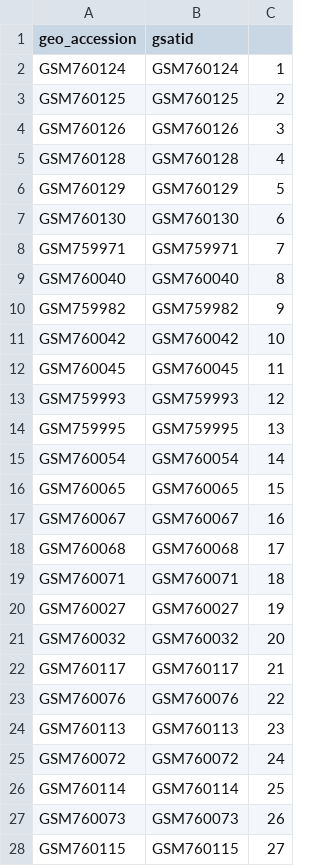
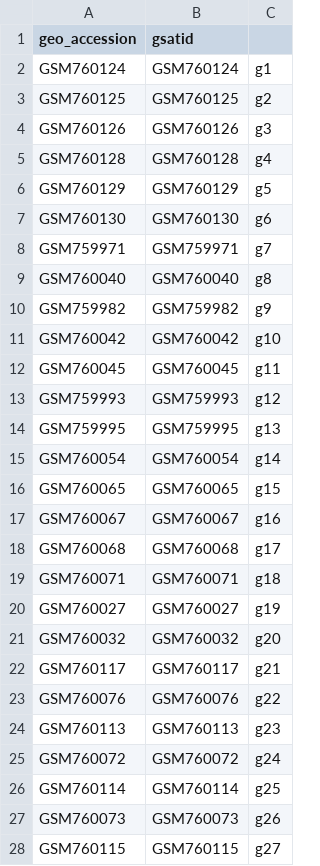
Before and after one commit to scottdbrown/stat540-tissueSpecificMethylation, a TSV file: expression/expGSM_gsatid.tsv, drawn as a sheet; only a part is shown; the diff covers the shown part only.

Commit message:
gsatid has prefix "g" now

```diff
--- a/expression/expGSM_gsatid.tsv
+++ b/expression/expGSM_gsatid.tsv
@@ -1,28 +1,28 @@
 "geo_accession"	"gsatid"
-"GSM760124"	"GSM760124"	1
-"GSM760125"	"GSM760125"	2
-"GSM760126"	"GSM760126"	3
-"GSM760128"	"GSM760128"	4
-"GSM760129"	"GSM760129"	5
-"GSM760130"	"GSM760130"	6
-"GSM759971"	"GSM759971"	7
-"GSM760040"	"GSM760040"	8
-"GSM759982"	"GSM759982"	9
-"GSM760042"	"GSM760042"	10
-"GSM760045"	"GSM760045"	11
-"GSM759993"	"GSM759993"	12
-"GSM759995"	"GSM759995"	13
-"GSM760054"	"GSM760054"	14
-"GSM760065"	"GSM760065"	15
-"GSM760067"	"GSM760067"	16
-"GSM760068"	"GSM760068"	17
-"GSM760071"	"GSM760071"	18
-"GSM760027"	"GSM760027"	19
-"GSM760032"	"GSM760032"	20
-"GSM760117"	"GSM760117"	21
-"GSM760076"	"GSM760076"	22
-"GSM760113"	"GSM760113"	23
-"GSM760072"	"GSM760072"	24
-"GSM760114"	"GSM760114"	25
-"GSM760073"	"GSM760073"	26
-"GSM760115"	"GSM760115"	27
+"GSM760124"	"GSM760124"	"g1"
+"GSM760125"	"GSM760125"	"g2"
+"GSM760126"	"GSM760126"	"g3"
+"GSM760128"	"GSM760128"	"g4"
+"GSM760129"	"GSM760129"	"g5"
+"GSM760130"	"GSM760130"	"g6"
+"GSM759971"	"GSM759971"	"g7"
+"GSM760040"	"GSM760040"	"g8"
+"GSM759982"	"GSM759982"	"g9"
+"GSM760042"	"GSM760042"	"g10"
+"GSM760045"	"GSM760045"	"g11"
+"GSM759993"	"GSM759993"	"g12"
+"GSM759995"	"GSM759995"	"g13"
+"GSM760054"	"GSM760054"	"g14"
+"GSM760065"	"GSM760065"	"g15"
+"GSM760067"	"GSM760067"	"g16"
+"GSM760068"	"GSM760068"	"g17"
+"GSM760071"	"GSM760071"	"g18"
+"GSM760027"	"GSM760027"	"g19"
+"GSM760032"	"GSM760032"	"g20"
+"GSM760117"	"GSM760117"	"g21"
+"GSM760076"	"GSM760076"	"g22"
+"GSM760113"	"GSM760113"	"g23"
+"GSM760072"	"GSM760072"	"g24"
+"GSM760114"	"GSM760114"	"g25"
+"GSM760073"	"GSM760073"	"g26"
+"GSM760115"	"GSM760115"	"g27"
```
Also changed, not shown: 60 edited cells elsewhere in this file, methylation/methylGSM_gsatid.tsv, 1 other file.
